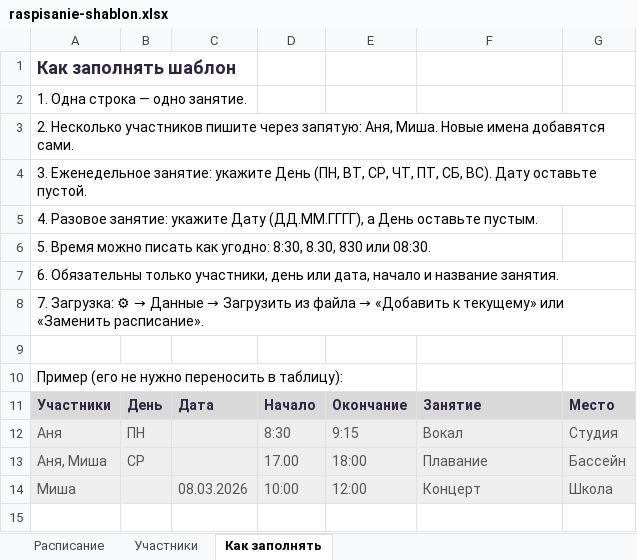
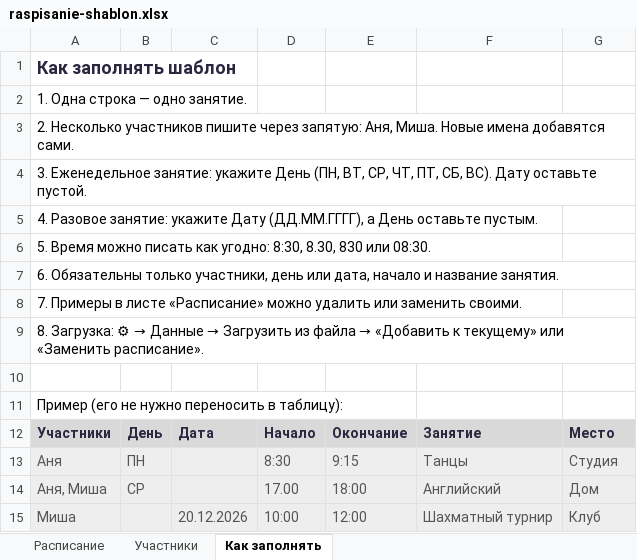
Before and after one commit to leaderdsn/life-tracker-planner, an Excel workbook: public/templates/raspisanie-shablon.xlsx, sheet Как заполнять, drawn as a sheet; values as stored, in another font and other column widths than the file's, no borders; addresses are those after the commit; the diff names each change by its address in the sheet, - before the commit and + after, or states it on an @@ line.

```diff
--- a/public/templates/raspisanie-shablon.xlsx (sheet Как заполнять)
+++ b/public/templates/raspisanie-shablon.xlsx (sheet Как заполнять)
@@ A8: 7. Загрузка: ⚙ → Данные → Загрузить из файла → «Добавить к текущему» или «Заменить расписание». → 7. Примеры в листе «Расписание» можно удалить или заменить своими. @@
+row 9: 8. Загрузка: ⚙ → Данные → Загрузить из файла → «Добавить к текущему» или «Заменить расписание».
-F13: Вокал
+F13: Танцы
-F14: Плавание
+F14: Английский
-G14: Бассейн
+G14: Дом
-C15: 08.03.2026
+C15: 20.12.2026
-F15: Концерт
+F15: Шахматный турнир
-G15: Школа
+G15: Клуб
```
Also changed, not shown: sheet Расписание, sheet Участники, 2 other files.
